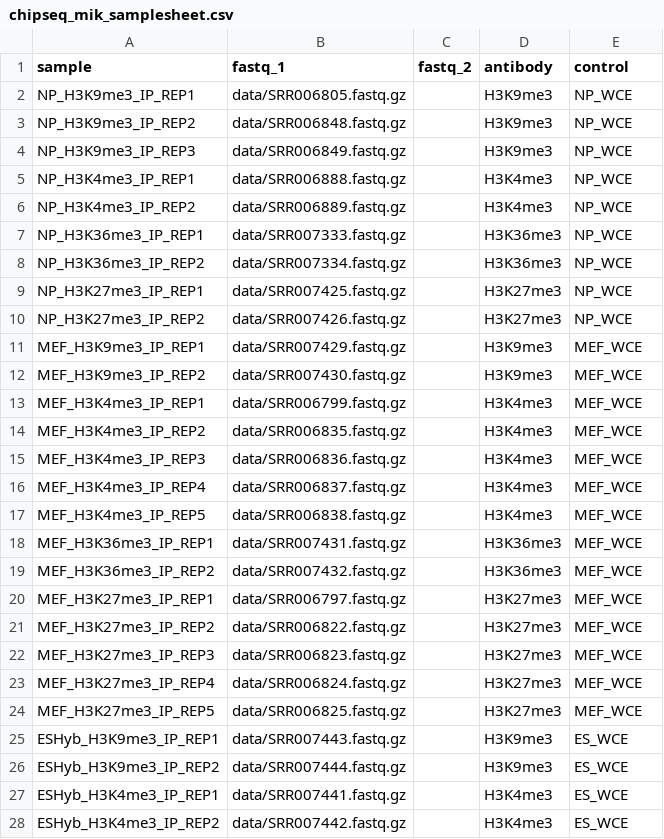
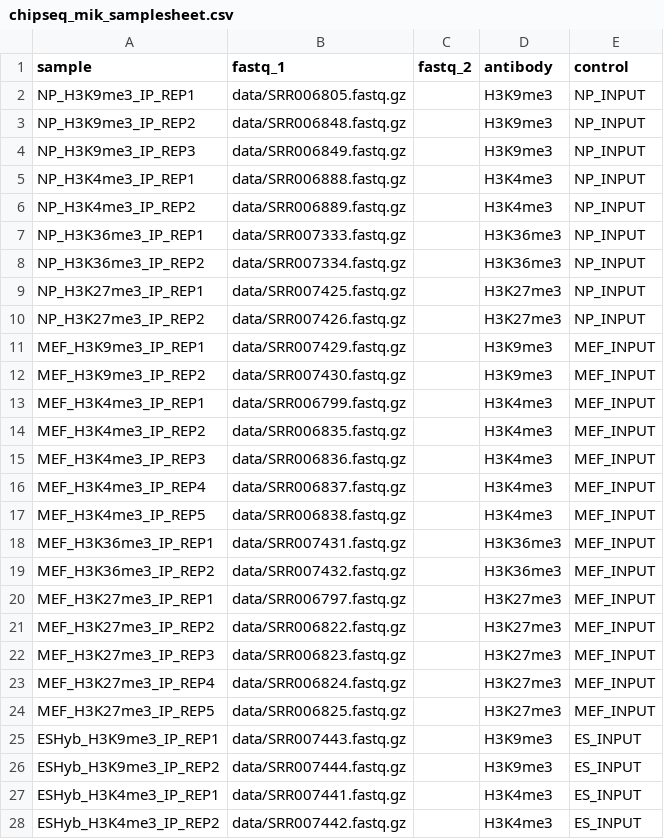
Before and after one commit to Applied-Genomics-UTD/docs, a CSV file: src/assets/chip-seq/chipseq_mik_samplesheet.csv, drawn as a sheet; only a part is shown; the diff covers the shown part only.

Commit message:
fix: Try adding _INPUT

```diff
--- a/src/assets/chip-seq/chipseq_mik_samplesheet.csv
+++ b/src/assets/chip-seq/chipseq_mik_samplesheet.csv
@@ -1,28 +1,28 @@
 sample,fastq_1,fastq_2,antibody,control
-NP_H3K9me3_IP_REP1,data/SRR006805.fastq.gz,,H3K9me3,NP_WCE
-NP_H3K9me3_IP_REP2,data/SRR006848.fastq.gz,,H3K9me3,NP_WCE
-NP_H3K9me3_IP_REP3,data/SRR006849.fastq.gz,,H3K9me3,NP_WCE
-NP_H3K4me3_IP_REP1,data/SRR006888.fastq.gz,,H3K4me3,NP_WCE
-NP_H3K4me3_IP_REP2,data/SRR006889.fastq.gz,,H3K4me3,NP_WCE
-NP_H3K36me3_IP_REP1,data/SRR007333.fastq.gz,,H3K36me3,NP_WCE
-NP_H3K36me3_IP_REP2,data/SRR007334.fastq.gz,,H3K36me3,NP_WCE
-NP_H3K27me3_IP_REP1,data/SRR007425.fastq.gz,,H3K27me3,NP_WCE
-NP_H3K27me3_IP_REP2,data/SRR007426.fastq.gz,,H3K27me3,NP_WCE
-MEF_H3K9me3_IP_REP1,data/SRR007429.fastq.gz,,H3K9me3,MEF_WCE
-MEF_H3K9me3_IP_REP2,data/SRR007430.fastq.gz,,H3K9me3,MEF_WCE
-MEF_H3K4me3_IP_REP1,data/SRR006799.fastq.gz,,H3K4me3,MEF_WCE
-MEF_H3K4me3_IP_REP2,data/SRR006835.fastq.gz,,H3K4me3,MEF_WCE
-MEF_H3K4me3_IP_REP3,data/SRR006836.fastq.gz,,H3K4me3,MEF_WCE
-MEF_H3K4me3_IP_REP4,data/SRR006837.fastq.gz,,H3K4me3,MEF_WCE
-MEF_H3K4me3_IP_REP5,data/SRR006838.fastq.gz,,H3K4me3,MEF_WCE
-MEF_H3K36me3_IP_REP1,data/SRR007431.fastq.gz,,H3K36me3,MEF_WCE
-MEF_H3K36me3_IP_REP2,data/SRR007432.fastq.gz,,H3K36me3,MEF_WCE
-MEF_H3K27me3_IP_REP1,data/SRR006797.fastq.gz,,H3K27me3,MEF_WCE
-MEF_H3K27me3_IP_REP2,data/SRR006822.fastq.gz,,H3K27me3,MEF_WCE
-MEF_H3K27me3_IP_REP3,data/SRR006823.fastq.gz,,H3K27me3,MEF_WCE
-MEF_H3K27me3_IP_REP4,data/SRR006824.fastq.gz,,H3K27me3,MEF_WCE
-MEF_H3K27me3_IP_REP5,data/SRR006825.fastq.gz,,H3K27me3,MEF_WCE
-ESHyb_H3K9me3_IP_REP1,data/SRR007443.fastq.gz,,H3K9me3,ES_WCE
-ESHyb_H3K9me3_IP_REP2,data/SRR007444.fastq.gz,,H3K9me3,ES_WCE
-ESHyb_H3K4me3_IP_REP1,data/SRR007441.fastq.gz,,H3K4me3,ES_WCE
-ESHyb_H3K4me3_IP_REP2,data/SRR007442.fastq.gz,,H3K4me3,ES_WCE
+NP_H3K9me3_IP_REP1,data/SRR006805.fastq.gz,,H3K9me3,NP_INPUT
+NP_H3K9me3_IP_REP2,data/SRR006848.fastq.gz,,H3K9me3,NP_INPUT
+NP_H3K9me3_IP_REP3,data/SRR006849.fastq.gz,,H3K9me3,NP_INPUT
+NP_H3K4me3_IP_REP1,data/SRR006888.fastq.gz,,H3K4me3,NP_INPUT
+NP_H3K4me3_IP_REP2,data/SRR006889.fastq.gz,,H3K4me3,NP_INPUT
+NP_H3K36me3_IP_REP1,data/SRR007333.fastq.gz,,H3K36me3,NP_INPUT
+NP_H3K36me3_IP_REP2,data/SRR007334.fastq.gz,,H3K36me3,NP_INPUT
+NP_H3K27me3_IP_REP1,data/SRR007425.fastq.gz,,H3K27me3,NP_INPUT
+NP_H3K27me3_IP_REP2,data/SRR007426.fastq.gz,,H3K27me3,NP_INPUT
+MEF_H3K9me3_IP_REP1,data/SRR007429.fastq.gz,,H3K9me3,MEF_INPUT
+MEF_H3K9me3_IP_REP2,data/SRR007430.fastq.gz,,H3K9me3,MEF_INPUT
+MEF_H3K4me3_IP_REP1,data/SRR006799.fastq.gz,,H3K4me3,MEF_INPUT
+MEF_H3K4me3_IP_REP2,data/SRR006835.fastq.gz,,H3K4me3,MEF_INPUT
+MEF_H3K4me3_IP_REP3,data/SRR006836.fastq.gz,,H3K4me3,MEF_INPUT
+MEF_H3K4me3_IP_REP4,data/SRR006837.fastq.gz,,H3K4me3,MEF_INPUT
+MEF_H3K4me3_IP_REP5,data/SRR006838.fastq.gz,,H3K4me3,MEF_INPUT
+MEF_H3K36me3_IP_REP1,data/SRR007431.fastq.gz,,H3K36me3,MEF_INPUT
+MEF_H3K36me3_IP_REP2,data/SRR007432.fastq.gz,,H3K36me3,MEF_INPUT
+MEF_H3K27me3_IP_REP1,data/SRR006797.fastq.gz,,H3K27me3,MEF_INPUT
+MEF_H3K27me3_IP_REP2,data/SRR006822.fastq.gz,,H3K27me3,MEF_INPUT
+MEF_H3K27me3_IP_REP3,data/SRR006823.fastq.gz,,H3K27me3,MEF_INPUT
+MEF_H3K27me3_IP_REP4,data/SRR006824.fastq.gz,,H3K27me3,MEF_INPUT
+MEF_H3K27me3_IP_REP5,data/SRR006825.fastq.gz,,H3K27me3,MEF_INPUT
+ESHyb_H3K9me3_IP_REP1,data/SRR007443.fastq.gz,,H3K9me3,ES_INPUT
+ESHyb_H3K9me3_IP_REP2,data/SRR007444.fastq.gz,,H3K9me3,ES_INPUT
+ESHyb_H3K4me3_IP_REP1,data/SRR007441.fastq.gz,,H3K4me3,ES_INPUT
+ESHyb_H3K4me3_IP_REP2,data/SRR007442.fastq.gz,,H3K4me3,ES_INPUT
```
Also changed, not shown: 27 edited cells elsewhere in this file.
